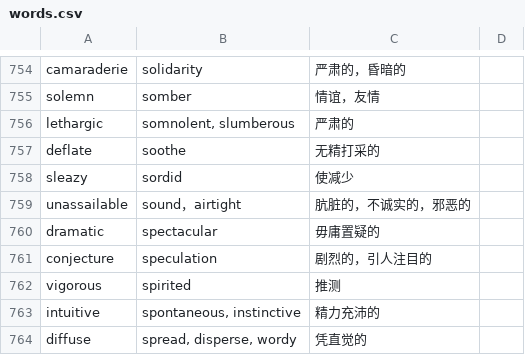
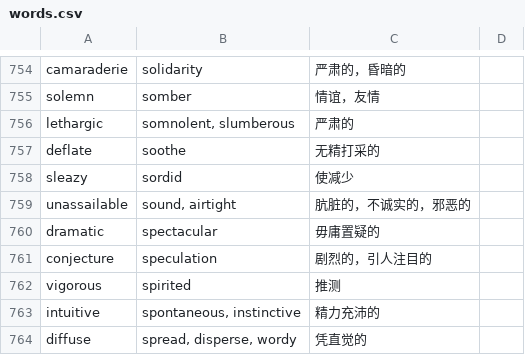
Before and after one commit to pickmiu/gre-select-two, a CSV file: src/data/words.csv, drawn as a sheet; only a part is shown, gaps mark what is left out.

Commit message:
fix: Robust word entry and definition lookup in WordExplanation using answerBases and stem matching

```diff
--- a/src/data/words.csv
+++ b/src/data/words.csv
@@ -758,3 +758,3 @@ deflate,soothe,无精打采的
 sleazy,sordid,使减少
-unassailable,sound，airtight,肮脏的，不诚实的，邪恶的
+unassailable,"sound, airtight",肮脏的，不诚实的，邪恶的
 dramatic,spectacular,毋庸置疑的
```
Also changed, not shown: 1 other file.
